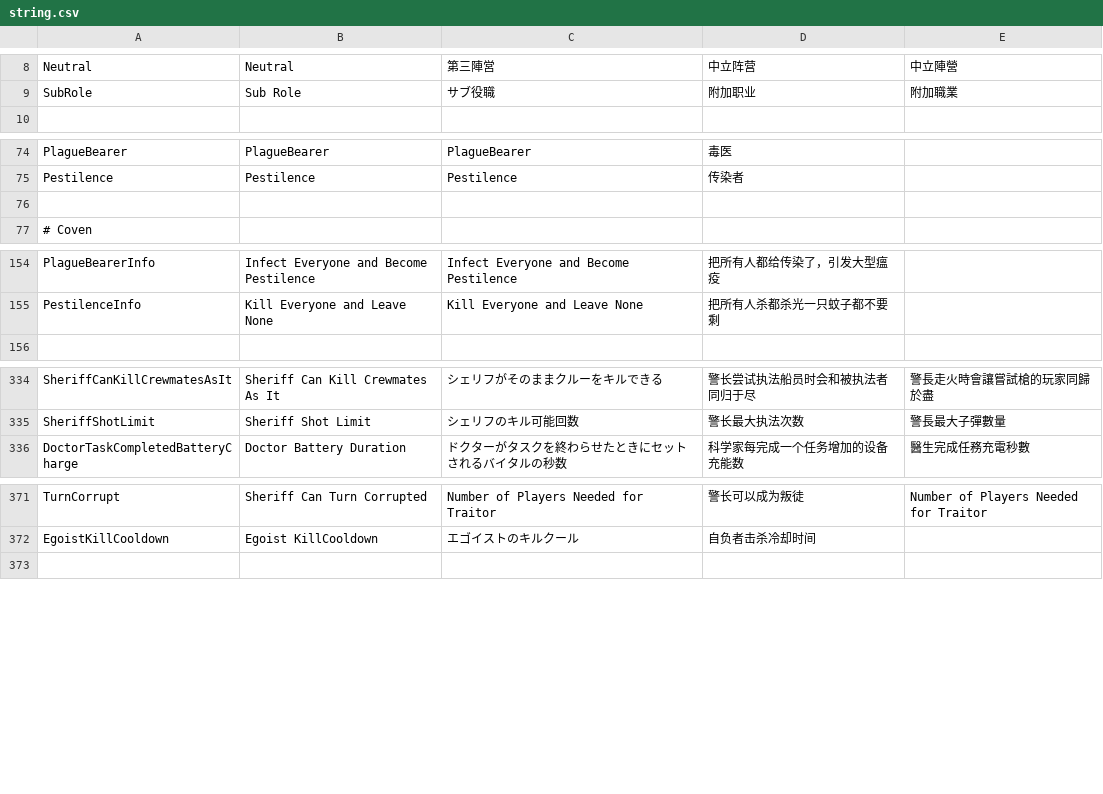
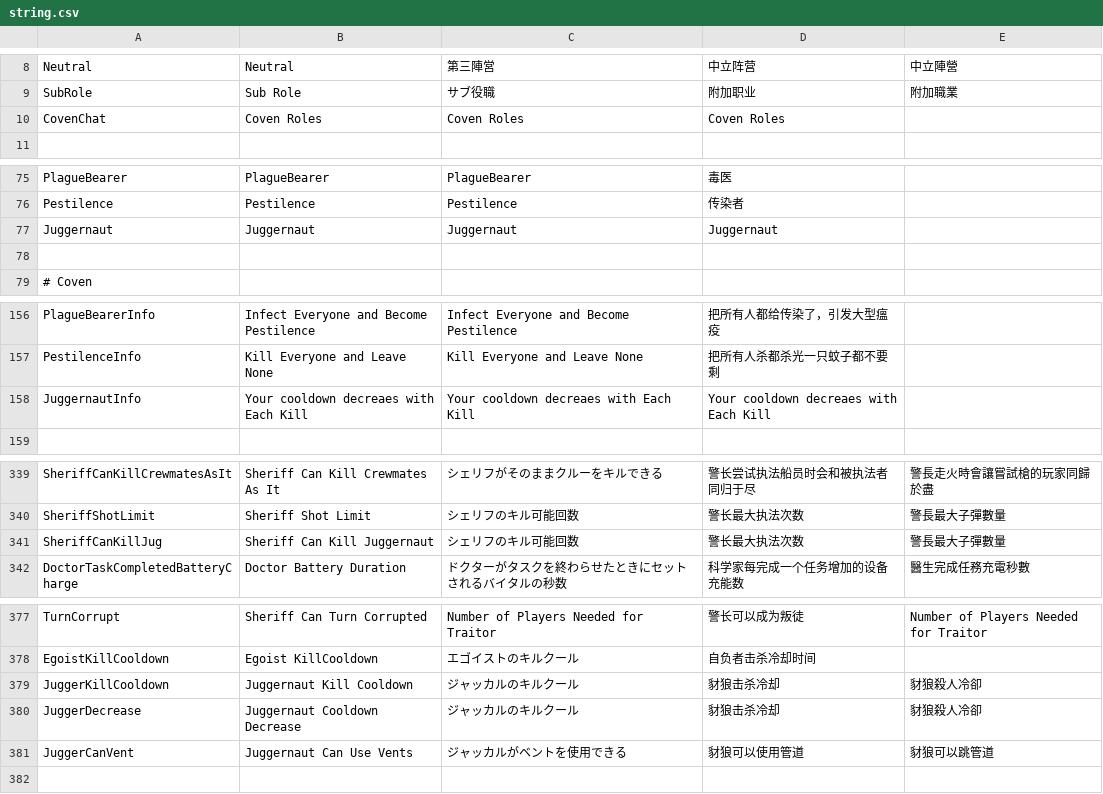
Before and after one commit to discus-sions/TownOfHost-TheOtherRoles, a CSV file: Resources/string.csv, drawn as a sheet; only a part is shown, gaps mark what is left out; the diff covers the shown part only.

Commit message:
Juggernaut Add

```diff
--- a/Resources/string.csv
+++ b/Resources/string.csv
@@ -9,2 +9,3 @@ Neutral,Neutral,第三陣営,中立阵营,中立陣營
 SubRole,Sub Role,サブ役職,附加职业,附加職業
+CovenChat,Coven Roles,Coven Roles,Coven Roles
 
@@ -75,2 +76,3 @@ PlagueBearer,PlagueBearer,PlagueBearer,毒医
 Pestilence,Pestilence,Pestilence,传染者
+Juggernaut,Juggernaut,Juggernaut,Juggernaut
 
@@ -155,2 +157,3 @@ PlagueBearerInfo,Infect Everyone and Become Pestilence,Infect Everyone and Becom
 PestilenceInfo,Kill Everyone and Leave None,Kill Everyone and Leave None,把所有人杀都杀光一只蚊子都不要剩
+JuggernautInfo,Your cooldown decreaes with Each Kill,Your cooldown decreaes with Each Kill,Your cooldown decreaes with Each Kill
 
@@ -335,2 +340,3 @@ SheriffCanKillCrewmatesAsIt,Sheriff Can Kill Crewmates As It,シェリフがそ
 SheriffShotLimit,Sheriff Shot Limit,シェリフのキル可能回数,警长最大执法次数,警長最大子彈數量
+SheriffCanKillJug,Sheriff Can Kill Juggernaut,シェリフのキル可能回数,警长最大执法次数,警長最大子彈數量
 DoctorTaskCompletedBatteryCharge,Doctor Battery Duration,ドクターがタスクを終わらせたときにセットされるバイタルの秒数,科学家每完成一个任务增加的设备充能数,醫生完成任務充電秒數
@@ -372,2 +378,5 @@ TurnCorrupt,Sheriff Can Turn Corrupted,Number of Players Needed for Traitor,警
 EgoistKillCooldown,Egoist KillCooldown,エゴイストのキルクール,自负者击杀冷却时间
+JuggerKillCooldown,Juggernaut Kill Cooldown,ジャッカルのキルクール,豺狼击杀冷却,豺狼殺人冷卻
+JuggerDecrease,Juggernaut Cooldown Decrease,ジャッカルのキルクール,豺狼击杀冷却,豺狼殺人冷卻
+JuggerCanVent,Juggernaut Can Use Vents,ジャッカルがベントを使用できる,豺狼可以使用管道,豺狼可以跳管道
 
```
Also changed, not shown: 2 added rows elsewhere in this file, 8 other files.
